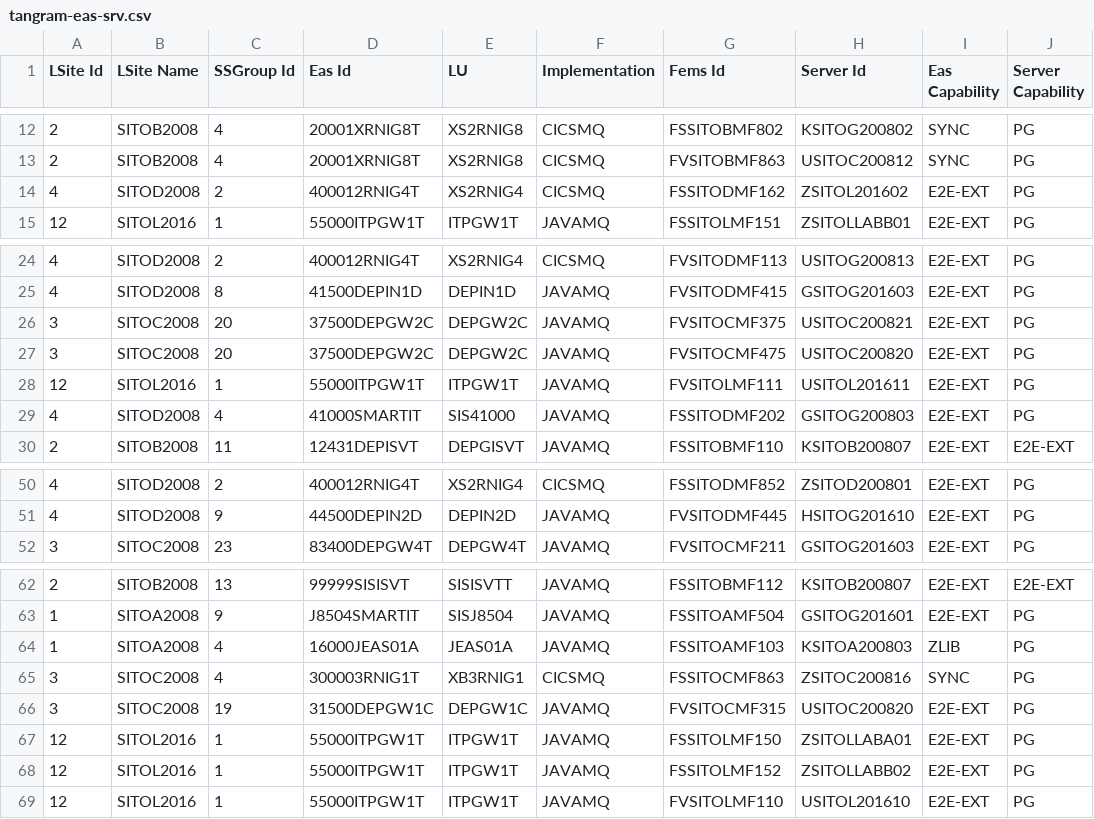
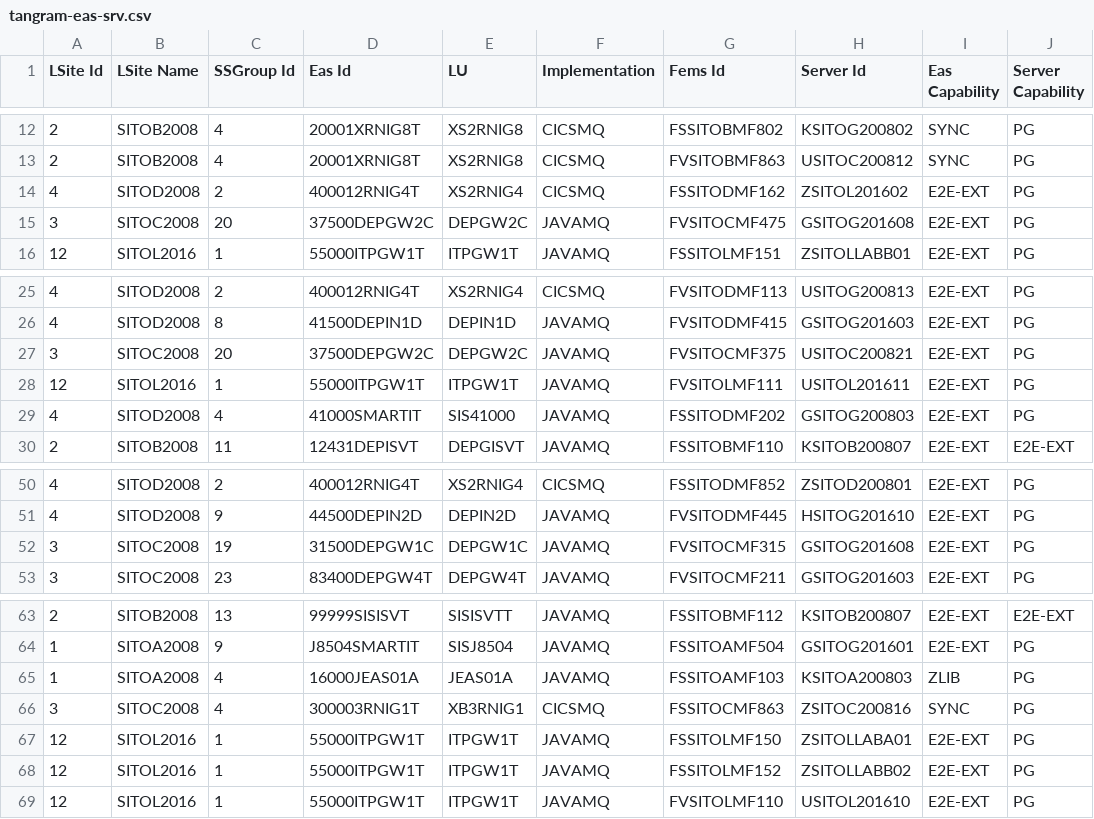
Before and after one commit to disanben/migrazioni_sia, a CSV file: csv/ext/orig/tangram-eas-srv.csv, drawn as a sheet; only a part is shown, gaps mark what is left out.

```diff
--- a/csv/ext/orig/tangram-eas-srv.csv
+++ b/csv/ext/orig/tangram-eas-srv.csv
@@ -14,2 +14,3 @@ LSite Id,LSite Name,SSGroup Id,Eas Id,LU,Implementation,Fems Id,Server Id,Eas Ca
 4,SITOD2008,2,400012RNIG4T,XS2RNIG4,CICSMQ,FSSITODMF162,ZSITOL201602,E2E-EXT,PG
+3,SITOC2008,20,37500DEPGW2C,DEPGW2C,JAVAMQ,FVSITOCMF475,GSITOG201608,E2E-EXT,PG
 12,SITOL2016,1,55000ITPGW1T,ITPGW1T,JAVAMQ,FSSITOLMF151,ZSITOLLABB01,E2E-EXT,PG
@@ -26,3 +27,2 @@ LSite Id,LSite Name,SSGroup Id,Eas Id,LU,Implementation,Fems Id,Server Id,Eas Ca
 3,SITOC2008,20,37500DEPGW2C,DEPGW2C,JAVAMQ,FVSITOCMF375,USITOC200821,E2E-EXT,PG
-3,SITOC2008,20,37500DEPGW2C,DEPGW2C,JAVAMQ,FVSITOCMF475,USITOC200820,E2E-EXT,PG
 12,SITOL2016,1,55000ITPGW1T,ITPGW1T,JAVAMQ,FVSITOLMF111,USITOL201611,E2E-EXT,PG
@@ -51,2 +51,3 @@ LSite Id,LSite Name,SSGroup Id,Eas Id,LU,Implementation,Fems Id,Server Id,Eas Ca
 4,SITOD2008,9,44500DEPIN2D,DEPIN2D,JAVAMQ,FVSITODMF445,HSITOG201610,E2E-EXT,PG
+3,SITOC2008,19,31500DEPGW1C,DEPGW1C,JAVAMQ,FVSITOCMF315,GSITOG201608,E2E-EXT,PG
 3,SITOC2008,23,83400DEPGW4T,DEPGW4T,JAVAMQ,FVSITOCMF211,GSITOG201603,E2E-EXT,PG
@@ -65,3 +66,2 @@ LSite Id,LSite Name,SSGroup Id,Eas Id,LU,Implementation,Fems Id,Server Id,Eas Ca
 3,SITOC2008,4,300003RNIG1T,XB3RNIG1,CICSMQ,FSSITOCMF863,ZSITOC200816,SYNC,PG
-3,SITOC2008,19,31500DEPGW1C,DEPGW1C,JAVAMQ,FVSITOCMF315,USITOC200820,E2E-EXT,PG
 12,SITOL2016,1,55000ITPGW1T,ITPGW1T,JAVAMQ,FSSITOLMF150,ZSITOLLABA01,E2E-EXT,PG
```
Also changed, not shown: csv/ext/orig/fire-mq-prof.csv, csv/ext/orig/fire.csv, 19 other files.
